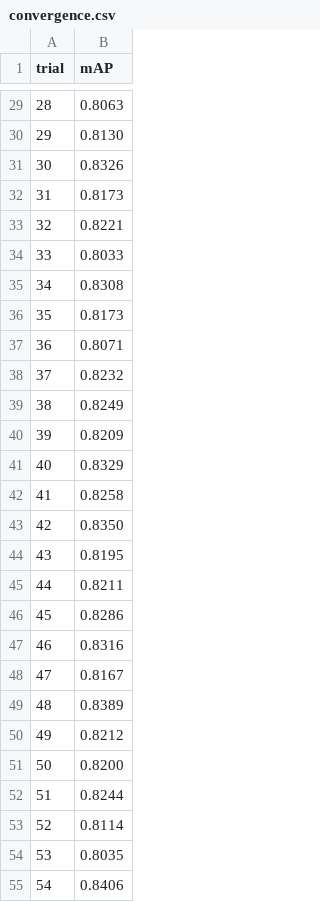
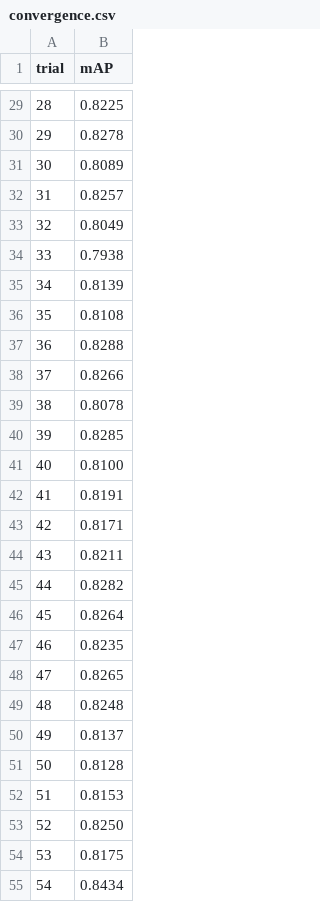
Before and after one commit to wisrovi/wyoloservice2_paper, a CSV file: normal_papers/paper_1_mlops/evidencias/convergence.csv, drawn as a sheet; only a part is shown, gaps mark what is left out; the diff covers the shown part only.

```diff
--- a/normal_papers/paper_1_mlops/evidencias/convergence.csv
+++ b/normal_papers/paper_1_mlops/evidencias/convergence.csv
@@ -29,27 +29,27 @@ trial,mAP
-28,0.8063
-29,0.8130
-30,0.8326
-31,0.8173
-32,0.8221
-33,0.8033
-34,0.8308
-35,0.8173
-36,0.8071
-37,0.8232
-38,0.8249
-39,0.8209
-40,0.8329
-41,0.8258
-42,0.8350
-43,0.8195
-44,0.8211
-45,0.8286
-46,0.8316
-47,0.8167
-48,0.8389
-49,0.8212
-50,0.8200
-51,0.8244
-52,0.8114
-53,0.8035
-54,0.8406
+28,0.8225
+29,0.8278
+30,0.8089
+31,0.8257
+32,0.8049
+33,0.7938
+34,0.8139
+35,0.8108
+36,0.8288
+37,0.8266
+38,0.8078
+39,0.8285
+40,0.8100
+41,0.8191
+42,0.8171
+43,0.8211
+44,0.8282
+45,0.8264
+46,0.8235
+47,0.8265
+48,0.8248
+49,0.8137
+50,0.8128
+51,0.8153
+52,0.8250
+53,0.8175
+54,0.8434
```
Also changed, not shown: 73 edited cells elsewhere in this file.
